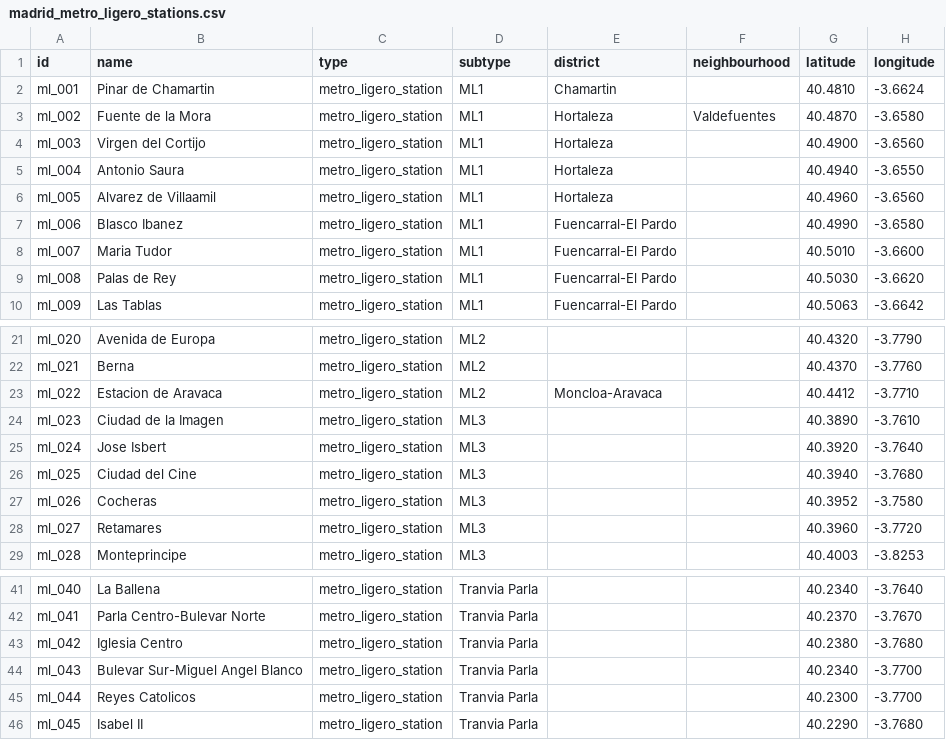
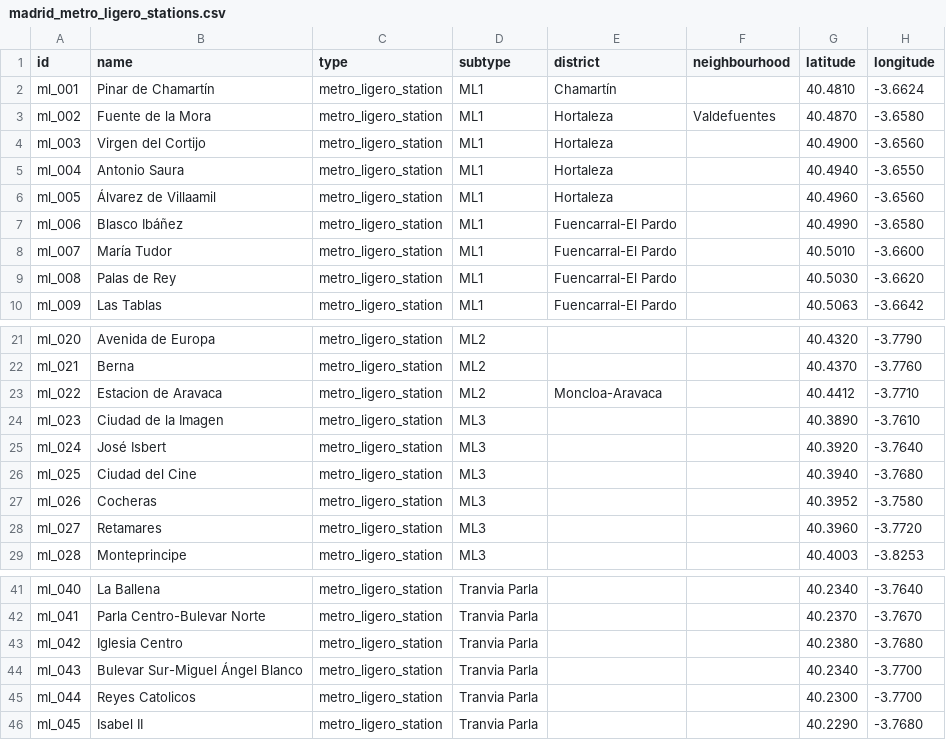
Before and after one commit to lbm364dl/toponyms-origins, a CSV file: data/madrid_metro_ligero_stations.csv, drawn as a sheet; only a part is shown, gaps mark what is left out; the diff names each change by its address in the sheet, - before the commit and + after, or states it on an @@ line.

```diff
--- a/data/madrid_metro_ligero_stations.csv
+++ b/data/madrid_metro_ligero_stations.csv
-B2 (name): Pinar de Chamartin
+B2 (name): Pinar de Chamartín
-E2 (district): Chamartin
+E2 (district): Chamartín
-B6 (name): Alvarez de Villaamil
+B6 (name): Álvarez de Villaamil
-B7 (name): Blasco Ibanez
+B7 (name): Blasco Ibáñez
-B8 (name): Maria Tudor
+B8 (name): María Tudor
-B25 (name): Jose Isbert
+B25 (name): José Isbert
-B44 (name): Bulevar Sur-Miguel Angel Blanco
+B44 (name): Bulevar Sur-Miguel Ángel Blanco
```
Also changed, not shown: data/madrid_cercanias_stations.csv, data/madrid_metro_stations.csv, 2 other files.
